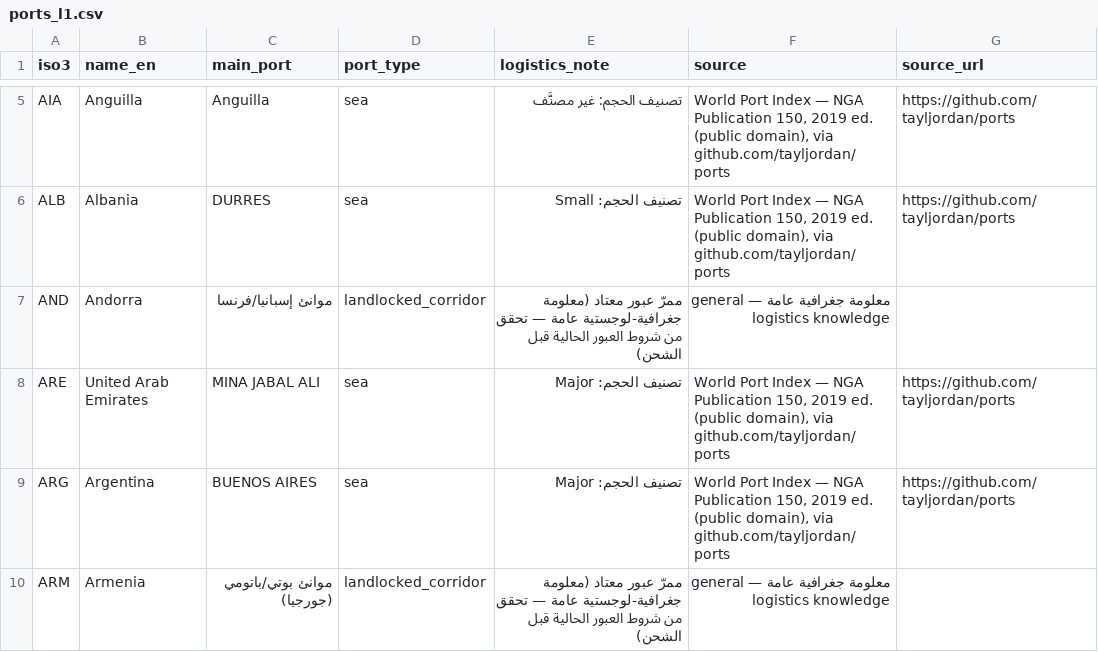
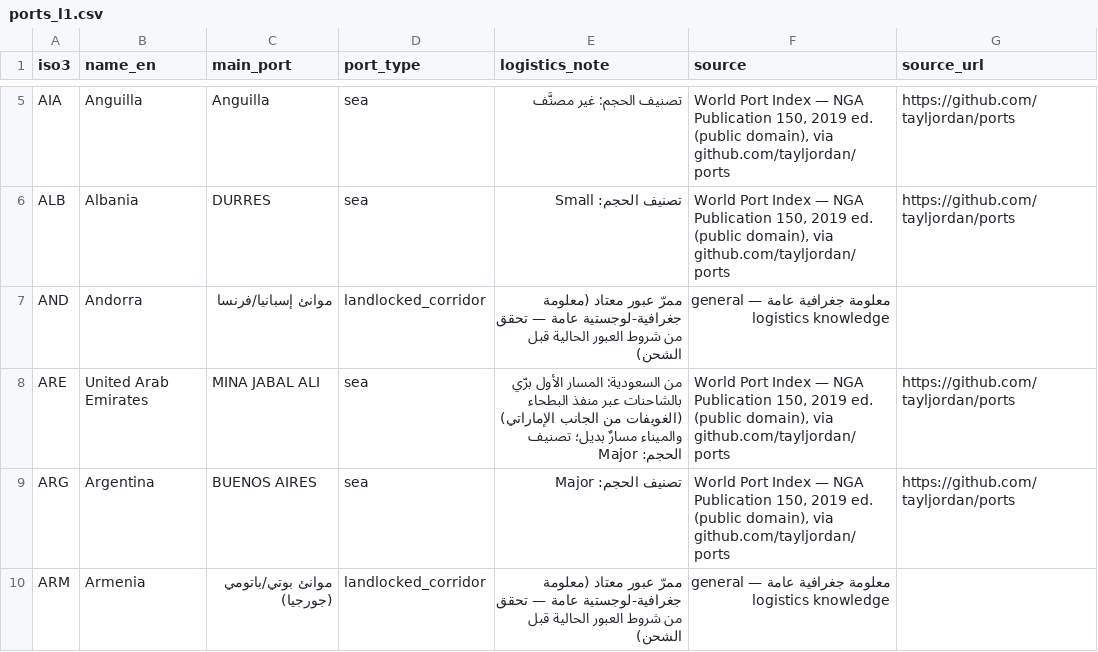
Before and after one commit to hadadi2/556-railway, a CSV file: data/ports_l1.csv, drawn as a sheet; only a part is shown, gaps mark what is left out; the diff covers the shown part only.

```diff
--- a/data/ports_l1.csv
+++ b/data/ports_l1.csv
@@ -7,3 +7,3 @@ ALB,Albania,DURRES,sea,تصنيف الحجم: Small,"World Port Index — NGA Pu
 AND,Andorra,موانئ إسبانيا/فرنسا,landlocked_corridor,ممرّ عبور معتاد (معلومة جغرافية-لوجستية عامة — تحقق من شروط العبور الحالية قبل الشحن),معلومة جغرافية عامة — general logistics knowledge,
-ARE,United Arab Emirates,MINA JABAL ALI,sea,تصنيف الحجم: Major,"World Port Index — NGA Publication 150, 2019 ed. (public domain), via github.com/tayljordan/ports",https://github.com/tayljordan/ports
+ARE,United Arab Emirates,MINA JABAL ALI,sea,من السعودية: المسار الأول برّي بالشاحنات عبر منفذ البطحاء (الغويفات من الجانب الإماراتي) والميناء مسارٌ بديل؛ تصنيف الحجم: Major,"World Port Index — NGA Publication 150, 2019 ed. (public domain), via github.com/tayljordan/ports",https://github.com/tayljordan/ports
 ARG,Argentina,BUENOS AIRES,sea,تصنيف الحجم: Major,"World Port Index — NGA Publication 150, 2019 ed. (public domain), via github.com/tayljordan/ports",https://github.com/tayljordan/ports
```
Also changed, not shown: 6 edited cells elsewhere in this file, data/owner_flags_l1.csv, 56 other files.
